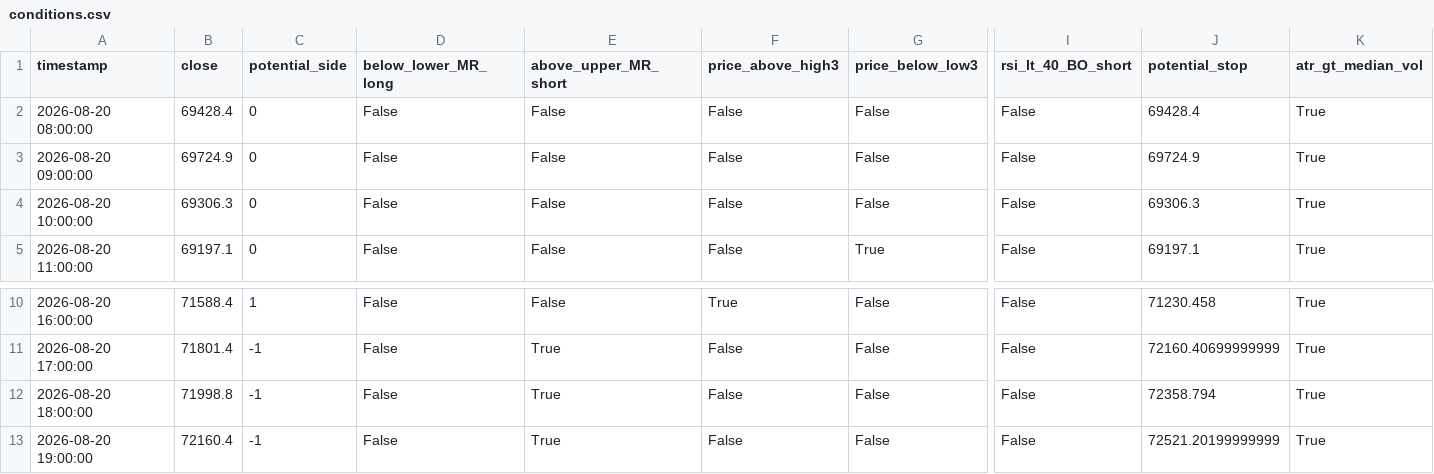
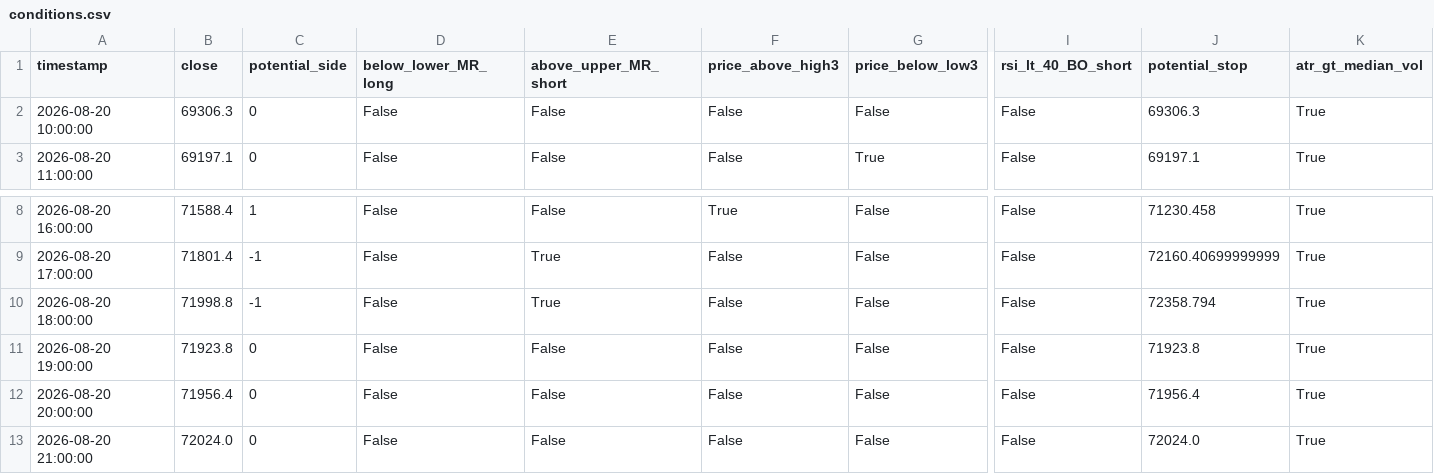
Before and after one commit to cdavocazh/btc-db-v3, a CSV file: backtest_results/conditions.csv, drawn as a sheet; only a part is shown, gaps mark what is left out; removed rows and columns are numbered as before the commit, all else as after; rows hold the shown columns only; the diff names each change by its address in the sheet, - before the commit and + after, or states it on an @@ line.

```diff
--- a/backtest_results/conditions.csv
+++ b/backtest_results/conditions.csv
-row 2: 2026-08-20 08:00:00 | 69428.4 | 0 | False | False | False | False | False | 69428.4 | True
-row 3: 2026-08-20 09:00:00 | 69724.9 | 0 | False | False | False | False | False | 69724.9 | True
-B11 (close): 72160.4
+B11 (close): 71923.8
-C11 (potential_side): -1
+C11 (potential_side): 0
-E11 (above_upper_MR_short): True
+E11 (above_upper_MR_short): False
-J11 (potential_stop): 72521.20199999999
+J11 (potential_stop): 71923.8
+row 12: 2026-08-20 20:00:00 | 71956.4 | 0 | False | False | False | False | False | 71956.4 | True
+row 13: 2026-08-20 21:00:00 | 72024.0 | 0 | False | False | False | False | False | 72024.0 | True
```
Also changed, not shown: backtest_results/indicators.csv, 3 other files.
